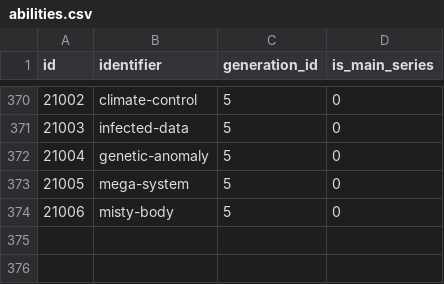
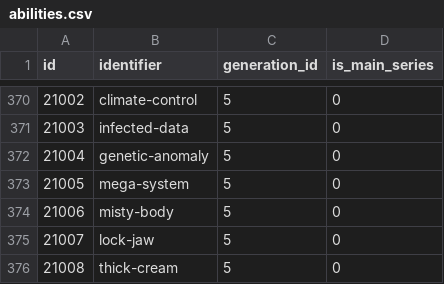
Before and after one commit to ZokkaXDJ9/pokeapi, a CSV file: data/v2/csv/abilities.csv, drawn as a sheet; only a part is shown, gaps mark what is left out.

```diff
--- a/data/v2/csv/abilities.csv
+++ b/data/v2/csv/abilities.csv
@@ -374 +374,3 @@ id,identifier,generation_id,is_main_series
 21006,misty-body,5,0
+21007,lock-jaw,5,0
+21008,thick-cream,5,0
```
Also changed, not shown: data/v2/csv/ability_names.csv, data/v2/csv/pokemon.csv, 5 other files.
